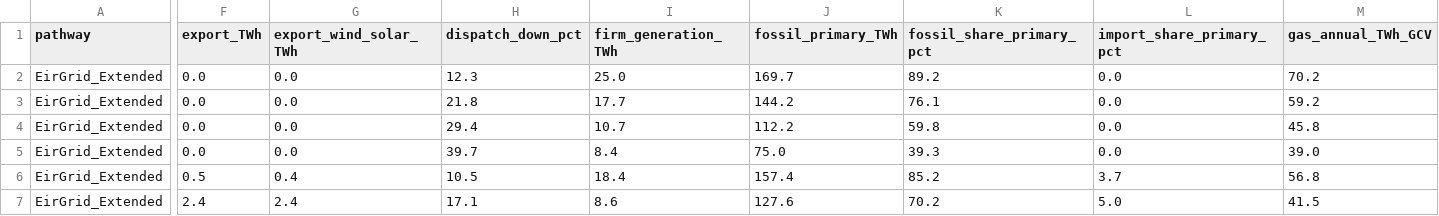
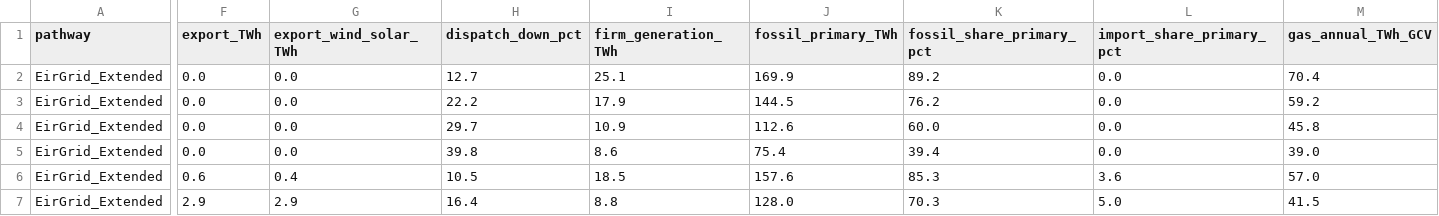
Before and after one commit to WESTEnergyIreland/WEST_GAMMA, a CSV file: analysis/output/interconnector_sensitivity.csv, drawn as a sheet; only a part is shown, gaps mark what is left out; the diff covers the shown part only; the diff names each change by its address in the sheet, - before the commit and + after, or states it on an @@ line.

```diff
--- a/analysis/output/interconnector_sensitivity.csv
+++ b/analysis/output/interconnector_sensitivity.csv
-H2 (dispatch_down_pct): 12.3
+H2 (dispatch_down_pct): 12.7
-I2 (firm_generation_TWh): 25.0
+I2 (firm_generation_TWh): 25.1
-J2 (fossil_primary_TWh): 169.7
+J2 (fossil_primary_TWh): 169.9
-M2 (gas_annual_TWh_GCV): 70.2
+M2 (gas_annual_TWh_GCV): 70.4
-H3 (dispatch_down_pct): 21.8
+H3 (dispatch_down_pct): 22.2
-I3 (firm_generation_TWh): 17.7
+I3 (firm_generation_TWh): 17.9
-J3 (fossil_primary_TWh): 144.2
+J3 (fossil_primary_TWh): 144.5
-K3 (fossil_share_primary_pct): 76.1
+K3 (fossil_share_primary_pct): 76.2
-H4 (dispatch_down_pct): 29.4
+H4 (dispatch_down_pct): 29.7
-I4 (firm_generation_TWh): 10.7
+I4 (firm_generation_TWh): 10.9
-J4 (fossil_primary_TWh): 112.2
+J4 (fossil_primary_TWh): 112.6
-K4 (fossil_share_primary_pct): 59.8
+K4 (fossil_share_primary_pct): 60.0
-H5 (dispatch_down_pct): 39.7
+H5 (dispatch_down_pct): 39.8
-I5 (firm_generation_TWh): 8.4
+I5 (firm_generation_TWh): 8.6
-J5 (fossil_primary_TWh): 75.0
+J5 (fossil_primary_TWh): 75.4
-K5 (fossil_share_primary_pct): 39.3
+K5 (fossil_share_primary_pct): 39.4
-F6 (export_TWh): 0.5
+F6 (export_TWh): 0.6
-I6 (firm_generation_TWh): 18.4
+I6 (firm_generation_TWh): 18.5
-J6 (fossil_primary_TWh): 157.4
+J6 (fossil_primary_TWh): 157.6
-K6 (fossil_share_primary_pct): 85.2
+K6 (fossil_share_primary_pct): 85.3
-L6 (import_share_primary_pct): 3.7
+L6 (import_share_primary_pct): 3.6
-M6 (gas_annual_TWh_GCV): 56.8
+M6 (gas_annual_TWh_GCV): 57.0
-F7 (export_TWh): 2.4
+F7 (export_TWh): 2.9
-G7 (export_wind_solar_TWh): 2.4
+G7 (export_wind_solar_TWh): 2.9
-H7 (dispatch_down_pct): 17.1
+H7 (dispatch_down_pct): 16.4
-I7 (firm_generation_TWh): 8.6
+I7 (firm_generation_TWh): 8.8
-J7 (fossil_primary_TWh): 127.6
+J7 (fossil_primary_TWh): 128.0
-K7 (fossil_share_primary_pct): 70.2
+K7 (fossil_share_primary_pct): 70.3
```
Also changed, not shown: 98 edited cells elsewhere in this file, analysis/output/eirgrid_validation.csv, analysis/output/grid_reinforcement/grid_reinforcement_results.csv, 25 other files.
